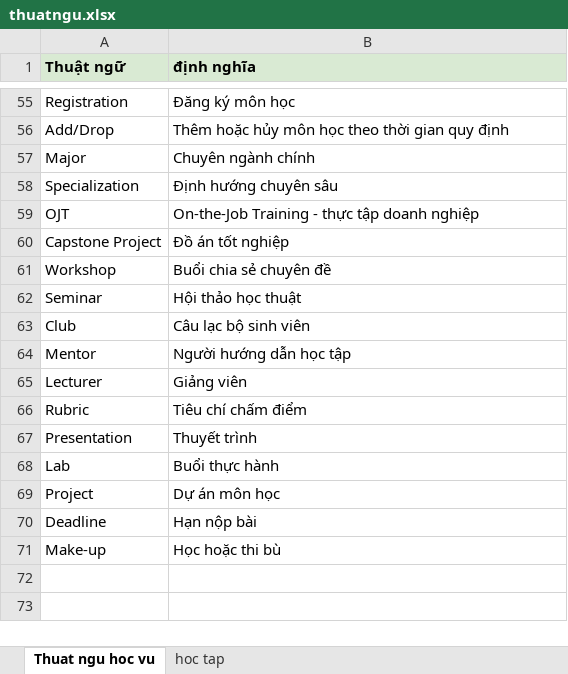
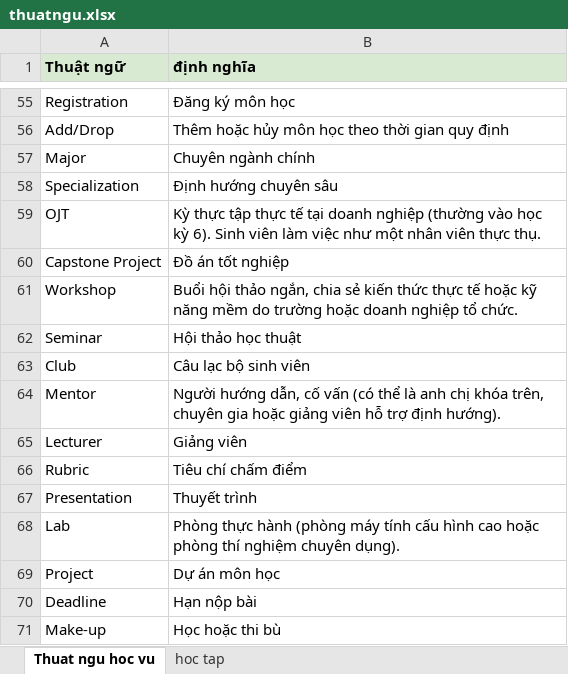
Before and after one commit to nguyendangkhoa22052007-del/SSA101, an Excel workbook: thuatngu.xlsx, sheet Thuat ngu hoc vu, drawn as a sheet; only a part is shown, gaps mark what is left out; values as stored, in another font and other column widths than the file's, no borders; the diff covers the shown part only; the diff names each change by its address in the sheet, - before the commit and + after, or states it on an @@ line.

```diff
--- a/thuatngu.xlsx (sheet Thuat ngu hoc vu)
+++ b/thuatngu.xlsx (sheet Thuat ngu hoc vu)
-B59 (định nghĩa): On-the-Job Training - thực tập doanh nghiệp
+B59 (định nghĩa): Kỳ thực tập thực tế tại doanh nghiệp (thường vào học kỳ 6). Sinh viên làm việc như một nhân viên thực thụ.
-B61 (định nghĩa): Buổi chia sẻ chuyên đề
+B61 (định nghĩa): Buổi hội thảo ngắn, chia sẻ kiến thức thực tế hoặc kỹ năng mềm do trường hoặc doanh nghiệp tổ chức.
-B64 (định nghĩa): Người hướng dẫn học tập
+B64 (định nghĩa): Người hướng dẫn, cố vấn (có thể là anh chị khóa trên, chuyên gia hoặc giảng viên hỗ trợ định hướng).
-B68 (định nghĩa): Buổi thực hành
+B68 (định nghĩa): Phòng thực hành (phòng máy tính cấu hình cao hoặc phòng thí nghiệm chuyên dụng).
```
Also changed, not shown: 37 edited cells elsewhere in this sheet.
